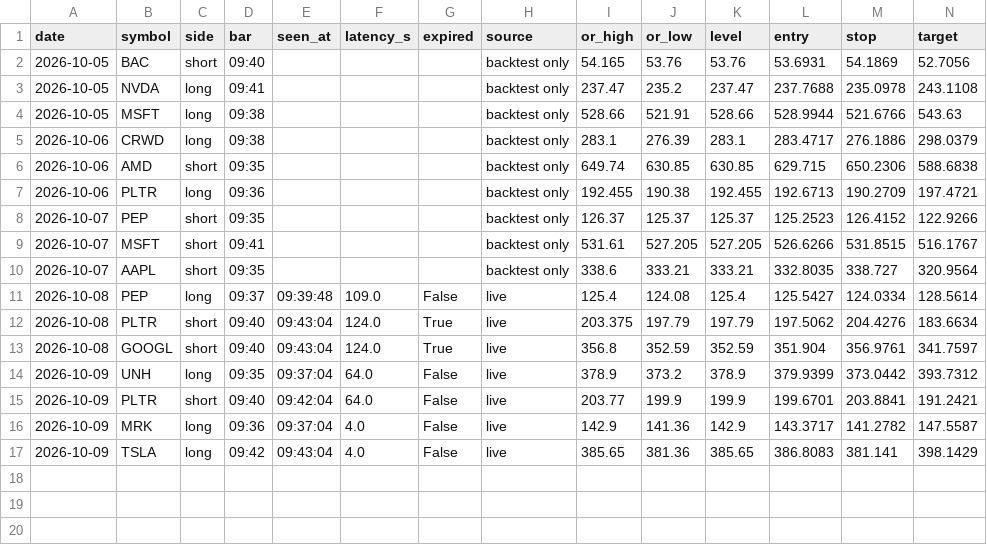
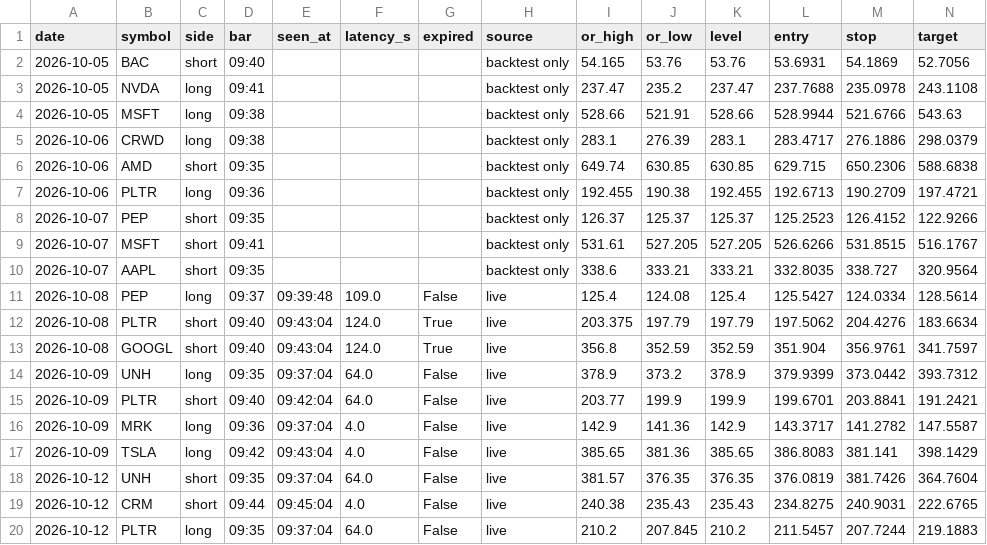
Before and after one commit to bajwa19u/tradingbot, a CSV file: reports/orb_paper.csv, drawn as a sheet; only a part is shown; rows hold the shown columns only; the diff names each change by its address in the sheet, - before the commit and + after, or states it on an @@ line.

```diff
--- a/reports/orb_paper.csv
+++ b/reports/orb_paper.csv
+row 18: 2026-10-12 | UNH | short | 09:35 | 09:37:04 | 64.0 | False | live | 381.57 | 376.35 | 376.35 | 376.0819 | 381.7426 | 364.7604
+row 19: 2026-10-12 | CRM | short | 09:44 | 09:45:04 | 4.0 | False | live | 240.38 | 235.43 | 235.43 | 234.8275 | 240.9031 | 222.6765
+row 20: 2026-10-12 | PLTR | long | 09:35 | 09:37:04 | 64.0 | False | live | 210.2 | 207.845 | 210.2 | 211.5457 | 207.7244 | 219.1883
```
Also changed, not shown: 5 other files.
